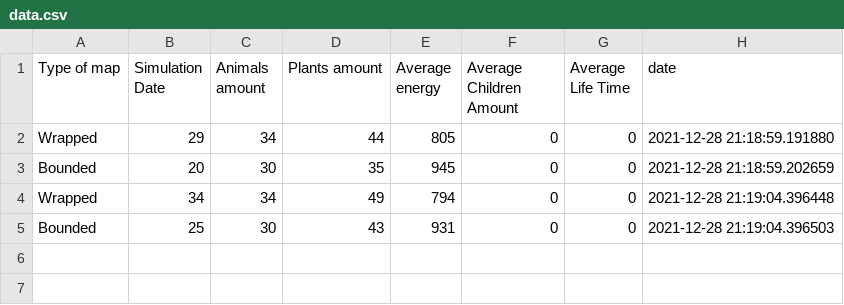
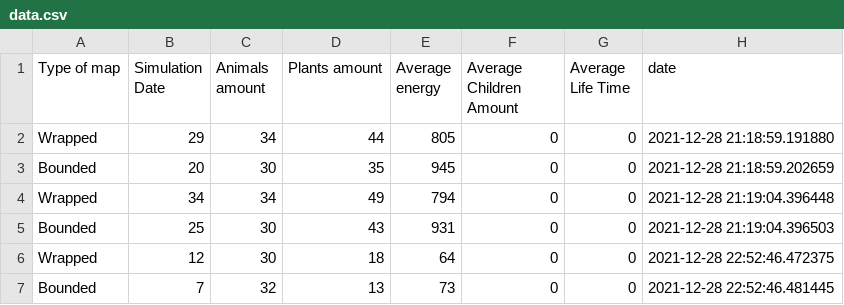
Before and after one commit to kBlazewicz/EvolutionSimulator, a CSV file: src/main/csv/data.csv, drawn as a sheet.

Commit message:
added animal tracking, simple code refactor

```diff
--- a/src/main/csv/data.csv
+++ b/src/main/csv/data.csv
@@ -5 +5,3 @@
 "Bounded","25","30","43","931","0","0","2021-12-28 21:19:04.396503"
+"Wrapped","12","30","18","64","0","0","2021-12-28 22:52:46.472375"
+"Bounded","7","32","13","73","0","0","2021-12-28 22:52:46.481445"
```
Also changed, not shown: 12 other files.
